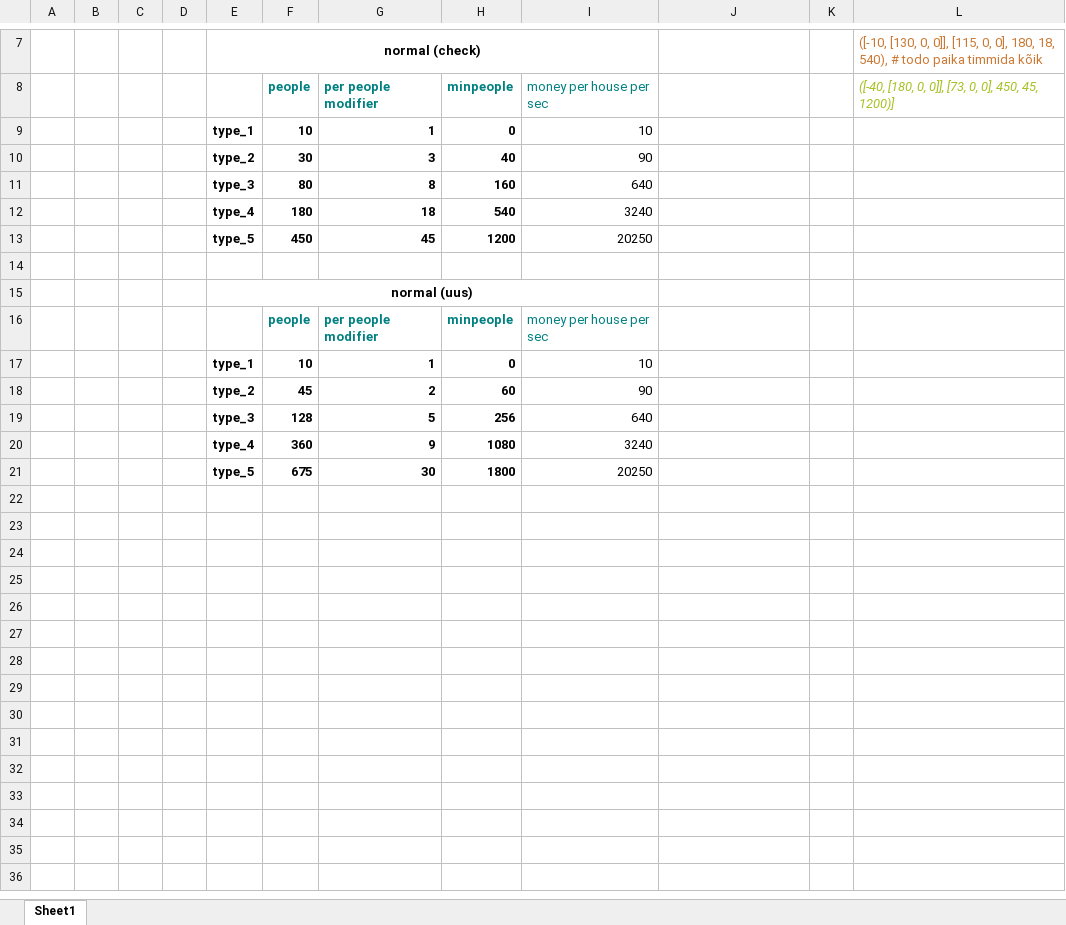
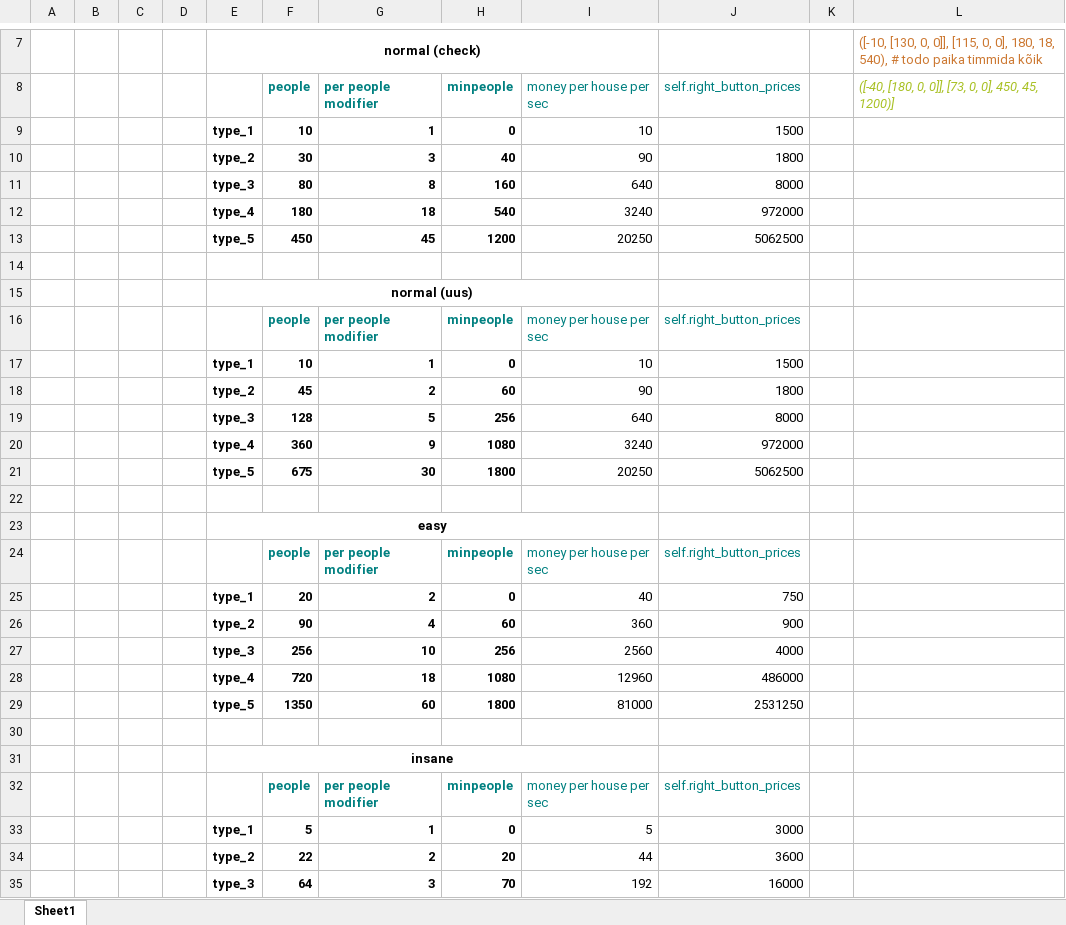
Before and after one commit to kristjanhk/Urbancity, an Excel workbook: rahad.xlsx, sheet Sheet1, drawn as a sheet; only a part is shown, gaps mark what is left out; values as stored, in another font and other column widths than the file's, no borders; the diff covers the shown part only; the diff names each change by its address in the sheet, - before the commit and + after, or states it on an @@ line.

Commit message:
rahade excel difficulty mode final

```diff
--- a/rahad.xlsx (sheet Sheet1)
+++ b/rahad.xlsx (sheet Sheet1)
-J8: (empty)
+J8: self.right_button_prices
-J9 (self.right_button_prices): (empty)
+J9 (self.right_button_prices): 1500
-J10 (self.right_button_prices): (empty)
+J10 (self.right_button_prices): 1800
-J11 (self.right_button_prices): (empty)
+J11 (self.right_button_prices): 8000
-J12 (self.right_button_prices): (empty)
+J12 (self.right_button_prices): 972000
-J13 (self.right_button_prices): (empty)
+J13 (self.right_button_prices): 5062500
-J16 (self.right_button_prices): (empty)
+J16 (self.right_button_prices): self.right_button_prices
-J17 (self.right_button_prices): (empty)
+J17 (self.right_button_prices): 1500
-J18 (self.right_button_prices): (empty)
+J18 (self.right_button_prices): 1800
-J19 (self.right_button_prices): (empty)
+J19 (self.right_button_prices): 8000
-J20 (self.right_button_prices): (empty)
+J20 (self.right_button_prices): 972000
-J21 (self.right_button_prices): (empty)
+J21 (self.right_button_prices): 5062500
+row 22: (empty)
+row 23:  |  |  |  | easy
+row 24:  |  |  |  |  | people | per people modifier | minpeople | money per house per sec | self.right_button_prices
+row 25:  |  |  |  | type_1 | 20 | 2 | 0 | 40 | 750
+row 26:  |  |  |  | type_2 | 90 | 4 | 60 | 360 | 900
+row 27:  |  |  |  | type_3 | 256 | 10 | 256 | 2560 | 4000
+row 28:  |  |  |  | type_4 | 720 | 18 | 1080 | 12960 | 486000
+row 29:  |  |  |  | type_5 | 1350 | 60 | 1800 | 81000 | 2531250
+row 30: (empty)
+row 31:  |  |  |  | insane
+row 32:  |  |  |  |  | people | per people modifier | minpeople | money per house per sec | self.right_button_prices
+row 33:  |  |  |  | type_1 | 5 | 1 | 0 | 5 | 3000
+row 34:  |  |  |  | type_2 | 22 | 2 | 20 | 44 | 3600
+row 35:  |  |  |  | type_3 | 64 | 3 | 70 | 192 | 16000
```
Also changed, not shown: 2 added rows elsewhere in this sheet.
